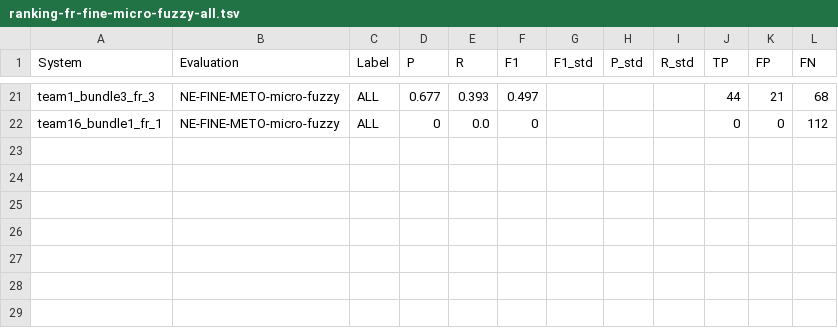
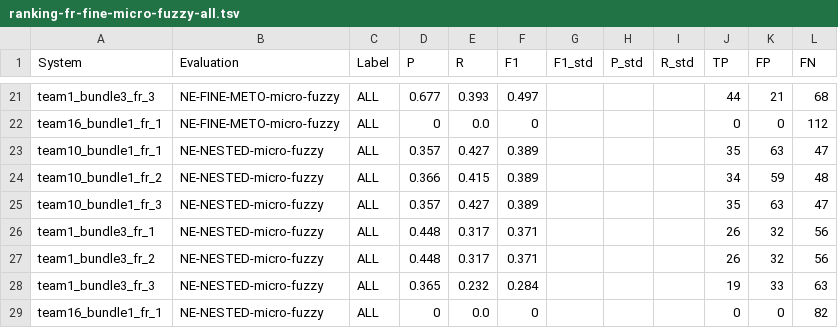
Before and after one commit to impresso/CLEF-HIPE-2020, a TSV file: evaluation-results/ranking-fr-fine-micro-fuzzy-all.tsv, drawn as a sheet; only a part is shown, gaps mark what is left out; the diff names each change by its address in the sheet, - before the commit and + after, or states it on an @@ line.

```diff
--- a/evaluation-results/ranking-fr-fine-micro-fuzzy-all.tsv
+++ b/evaluation-results/ranking-fr-fine-micro-fuzzy-all.tsv
+row 23: team10_bundle1_fr_1 | NE-NESTED-micro-fuzzy | ALL | 0.357 | 0.427 | 0.389 |  |  |  | 35 | 63 | 47
+row 24: team10_bundle1_fr_2 | NE-NESTED-micro-fuzzy | ALL | 0.366 | 0.415 | 0.389 |  |  |  | 34 | 59 | 48
+row 25: team10_bundle1_fr_3 | NE-NESTED-micro-fuzzy | ALL | 0.357 | 0.427 | 0.389 |  |  |  | 35 | 63 | 47
+row 26: team1_bundle3_fr_1 | NE-NESTED-micro-fuzzy | ALL | 0.448 | 0.317 | 0.371 |  |  |  | 26 | 32 | 56
+row 27: team1_bundle3_fr_2 | NE-NESTED-micro-fuzzy | ALL | 0.448 | 0.317 | 0.371 |  |  |  | 26 | 32 | 56
+row 28: team1_bundle3_fr_3 | NE-NESTED-micro-fuzzy | ALL | 0.365 | 0.232 | 0.284 |  |  |  | 19 | 33 | 63
+row 29: team16_bundle1_fr_1 | NE-NESTED-micro-fuzzy | ALL | 0 | 0.0 | 0 |  |  |  | 0 | 0 | 82
```
Also changed, not shown: evaluation-results/ranking-de-fine-micro-strict-all.tsv, evaluation-results/ranking-de-nel-micro-fuzzy.tsv, 19 other files.
